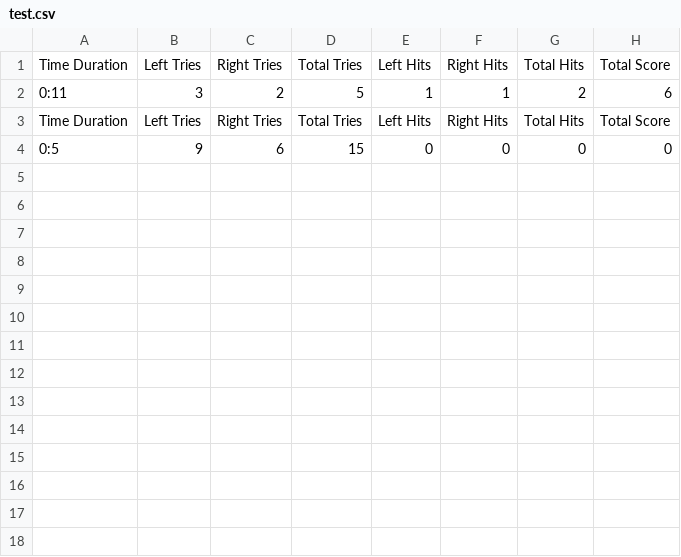
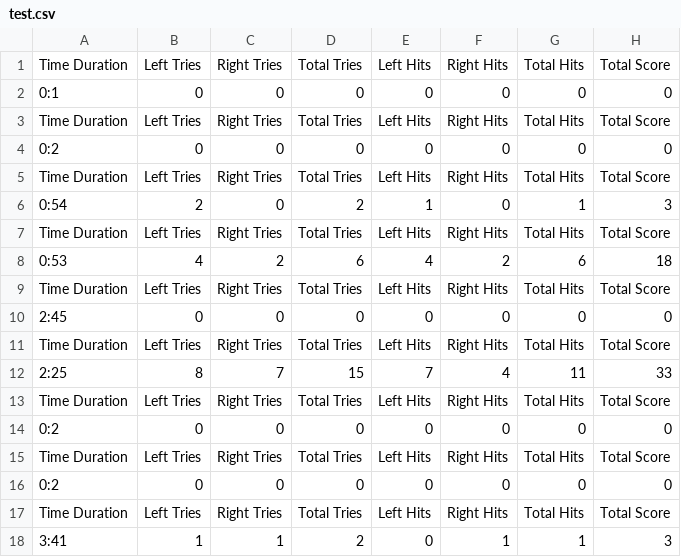
Before and after one commit to evangelospot/BongoBeats-Tap-with-me, a CSV file: Assets/test.csv, drawn as a sheet.

```diff
--- a/Assets/test.csv
+++ b/Assets/test.csv
@@ -1,4 +1,18 @@
 Time Duration,Left Tries,Right Tries,Total Tries,Left Hits,Right Hits,Total Hits,Total Score
-0:11,3,2,5,1,1,2,6
+0:1,0,0,0,0,0,0,0
 Time Duration,Left Tries,Right Tries,Total Tries,Left Hits,Right Hits,Total Hits,Total Score
-0:5,9,6,15,0,0,0,0
+0:2,0,0,0,0,0,0,0
+Time Duration,Left Tries,Right Tries,Total Tries,Left Hits,Right Hits,Total Hits,Total Score
+0:54,2,0,2,1,0,1,3
+Time Duration,Left Tries,Right Tries,Total Tries,Left Hits,Right Hits,Total Hits,Total Score
+0:53,4,2,6,4,2,6,18
+Time Duration,Left Tries,Right Tries,Total Tries,Left Hits,Right Hits,Total Hits,Total Score
+2:45,0,0,0,0,0,0,0
+Time Duration,Left Tries,Right Tries,Total Tries,Left Hits,Right Hits,Total Hits,Total Score
+2:25,8,7,15,7,4,11,33
+Time Duration,Left Tries,Right Tries,Total Tries,Left Hits,Right Hits,Total Hits,Total Score
+0:2,0,0,0,0,0,0,0
+Time Duration,Left Tries,Right Tries,Total Tries,Left Hits,Right Hits,Total Hits,Total Score
+0:2,0,0,0,0,0,0,0
+Time Duration,Left Tries,Right Tries,Total Tries,Left Hits,Right Hits,Total Hits,Total Score
+3:41,1,1,2,0,1,1,3
```
Also changed, not shown: 3 other files.
